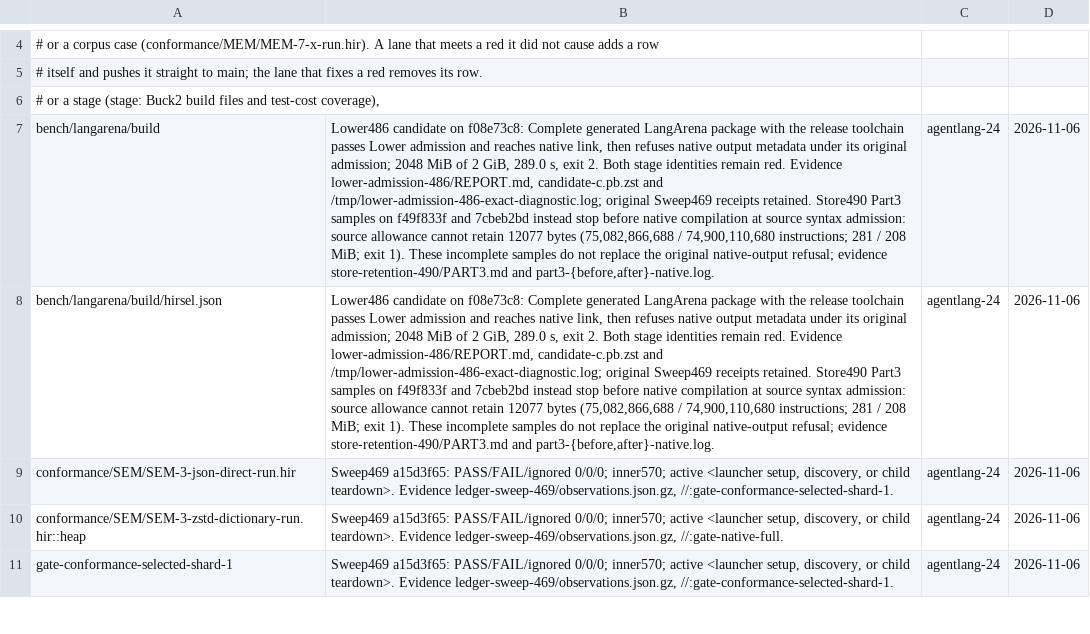
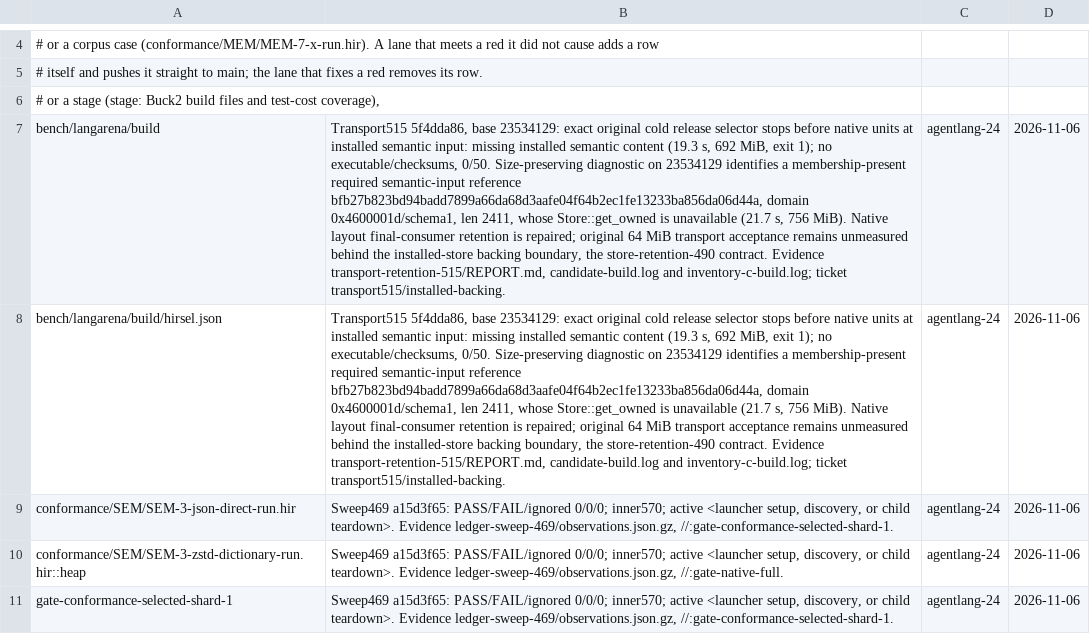
Before and after one commit to SamGalanakis/hirsel, a TSV file: tools/known-failures.tsv, drawn as a sheet; only a part is shown, gaps mark what is left out; the diff names each change by its address in the sheet, - before the commit and + after, or states it on an @@ line.

Commit message:
Verify the final layout reader refund and record the installed backing boundary

```diff
--- a/tools/known-failures.tsv
+++ b/tools/known-failures.tsv
-B7:B8: Lower486 candidate on f08e73c8: Complete generated LangArena package with the release toolchain passes Lower admission and reaches native link, then refuses native output metadata under its original admission; 2048 MiB of 2 GiB, 289.0 s, exit 2. Both stage identities remain red. Evidence lower-admission-486/REPORT.md, candidate-c.pb.zst and /tmp/lower-admission-486-exact-diagnostic.log; original Sweep469 receipts retained. Store490 Part3 samples on f49f833f and 7cbeb2bd instead stop before native compilation at source syntax admission: source allowance cannot retain 12077 bytes (75,082,866,688 / 74,900,110,680 instructions; 281 / 208 MiB; exit 1). These incomplete samples do not replace the original native-output refusal; evidence store-retention-490/PART3.md and part3-{before,after}-native.log.
+B7:B8: Transport515 5f4dda86, base 23534129: exact original cold release selector stops before native units at installed semantic input: missing installed semantic content (19.3 s, 692 MiB, exit 1); no executable/checksums, 0/50. Size-preserving diagnostic on 23534129 identifies a membership-present required semantic-input reference bfb27b823bd94badd7899a66da68d3aafe04f64b2ec1fe13233ba856da06d44a, domain 0x4600001d/schema1, len 2411, whose Store::get_owned is unavailable (21.7 s, 756 MiB). Native layout final-consumer retention is repaired; original 64 MiB transport acceptance remains unmeasured behind the installed-store backing boundary, the store-retention-490 contract. Evidence transport-retention-515/REPORT.md, candidate-build.log and inventory-c-build.log; ticket transport515/installed-backing.
```
Also changed, not shown: 1 other file.
